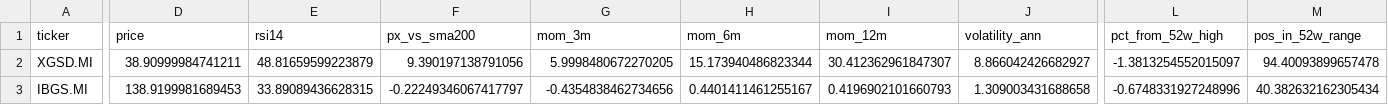
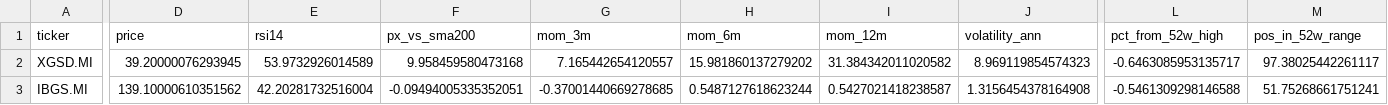
Before and after one commit to massimosaccol/eu-screener, a CSV file: data/bonds.csv, drawn as a sheet; only a part is shown, gaps mark what is left out; the diff covers the shown part only; the diff names each change by its address in the sheet, - before the commit and + after, or states it on an @@ line.

```diff
--- a/data/bonds.csv
+++ b/data/bonds.csv
-D2 (price): 38.90999984741211
+D2 (price): 39.20000076293945
-E2 (rsi14): 48.81659599223879
+E2 (rsi14): 53.9732926014589
-F2 (px_vs_sma200): 9.390197138791056
+F2 (px_vs_sma200): 9.958459580473168
-G2 (mom_3m): 5.9998480672270205
+G2 (mom_3m): 7.165442654120557
-H2 (mom_6m): 15.173940486823344
+H2 (mom_6m): 15.981860137279202
-I2 (mom_12m): 30.412362961847307
+I2 (mom_12m): 31.384342011020582
-J2 (volatility_ann): 8.866042426682927
+J2 (volatility_ann): 8.969119854574323
-L2 (pct_from_52w_high): -1.3813254552015097
+L2 (pct_from_52w_high): -0.6463085953135717
-M2 (pos_in_52w_range): 94.40093899657478
+M2 (pos_in_52w_range): 97.38025442261117
-D3 (price): 138.9199981689453
+D3 (price): 139.10000610351562
-E3 (rsi14): 33.89089436628315
+E3 (rsi14): 42.20281732516004
-F3 (px_vs_sma200): -0.22249346067417797
+F3 (px_vs_sma200): -0.09494005335352051
-G3 (mom_3m): -0.4354838462734656
+G3 (mom_3m): -0.37001440669278685
-H3 (mom_6m): 0.4401411461255167
+H3 (mom_6m): 0.5487127618623244
-I3 (mom_12m): 0.4196902101660793
+I3 (mom_12m): 0.5427021418238587
-J3 (volatility_ann): 1.309003431688658
+J3 (volatility_ann): 1.3156454378164908
-L3 (pct_from_52w_high): -0.6748331927248996
+L3 (pct_from_52w_high): -0.5461309298146588
-M3 (pos_in_52w_range): 40.382632162305434
+M3 (pos_in_52w_range): 51.75268661751241
```
Also changed, not shown: 115 edited cells elsewhere in this file, data/equities.csv, 5 other files.
